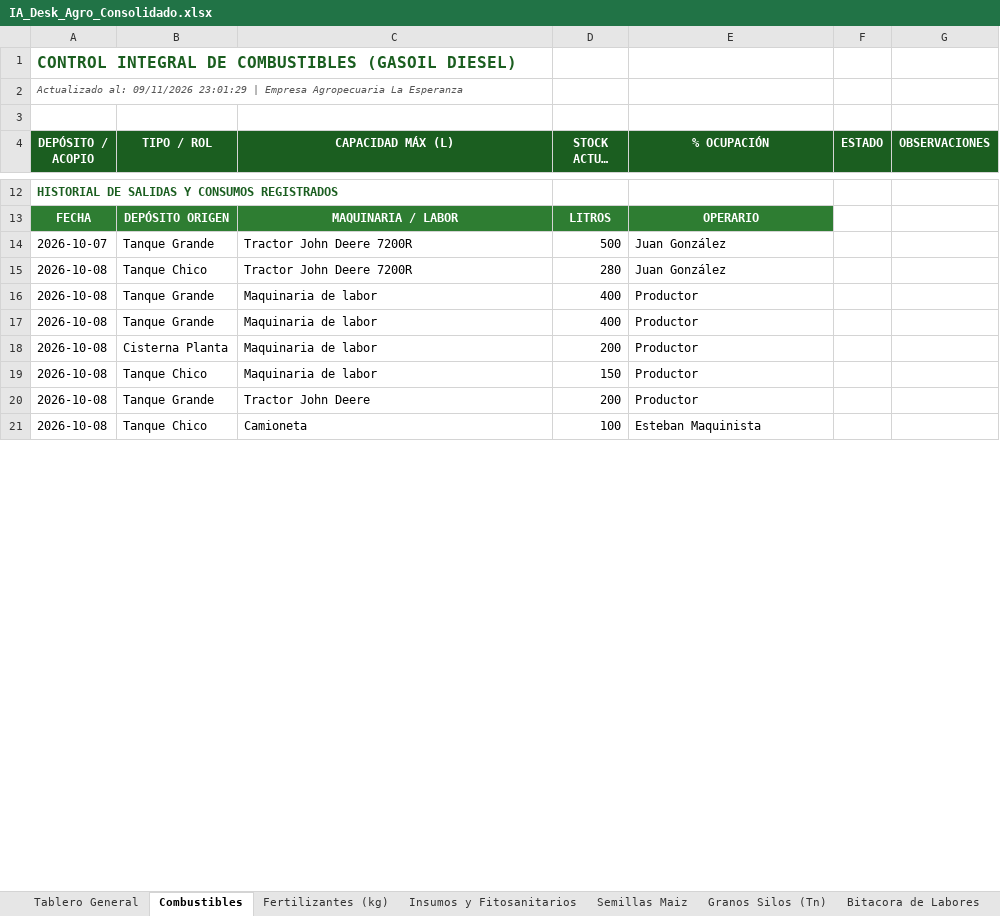
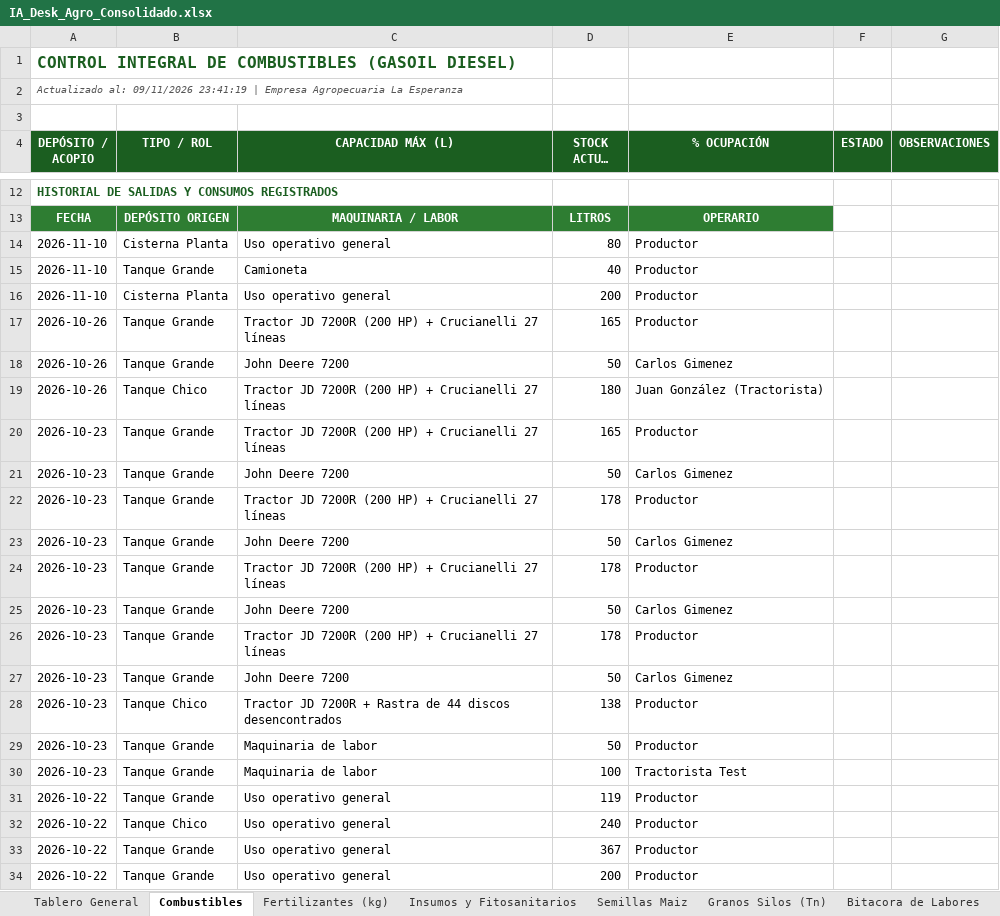
Before and after one commit to clarasabinio/IA-Desk-Agro, an Excel workbook: files_storage/IA_Desk_Agro_Consolidado.xlsx, sheet Combustibles, drawn as a sheet; only a part is shown, gaps mark what is left out; long unchanged cells end in …; values as stored, in another font and other column widths than the file's, no borders; removed rows and columns are numbered as before the commit, all else as after; the diff covers the shown part only; the diff names each change by its address in the sheet, - before the commit and + after, or states it on an @@ line.

Commit message:
feat: retiro de combustible y semillas desde acopio externo sumando al stock destino y auto-sync

```diff
--- a/files_storage/IA_Desk_Agro_Consolidado.xlsx (sheet Combustibles)
+++ b/files_storage/IA_Desk_Agro_Consolidado.xlsx (sheet Combustibles)
-A2 (DEPÓSITO / ACOPIO): …al: 09/11/2026 23:01:29 | Empresa…
+A2 (DEPÓSITO / ACOPIO): …al: 09/11/2026 23:41:19 | Empresa…
-row 14: 2026-10-07 | Tanque Grande | Tractor John Deere 7200R | 500 | Juan González
-row 15: 2026-10-08 | Tanque Chico | Tractor John Deere 7200R | 280 | Juan González
-row 16: 2026-10-08 | Tanque Grande | Maquinaria de labor | 400 | Productor
+row 14: 2026-11-10 | Cisterna Planta | Uso operativo general | 80 | Productor
-A15:A16 (DEPÓSITO / ACOPIO): 2026-10-08
+A15:A16 (DEPÓSITO / ACOPIO): 2026-11-10
-C15 (CAPACIDAD MÁX (L)): Maquinaria de labor
+C15 (CAPACIDAD MÁX (L)): Camioneta
-D15 (STOCK ACTUAL (L)): 400
+D15 (STOCK ACTUAL (L)): 40
-C16 (CAPACIDAD MÁX (L)): Maquinaria de labor
+C16 (CAPACIDAD MÁX (L)): Uso operativo general
+row 17: 2026-10-26 | Tanque Grande | Tractor JD 7200R (200 HP) + Crucianelli 27 líneas | 165 | Productor
+row 18: 2026-10-26 | Tanque Grande | John Deere 7200 | 50 | Carlos Gimenez
+row 19: 2026-10-26 | Tanque Chico | Tractor JD 7200R (200 HP) + Crucianelli 27 líneas | 180 | Juan González (Tractorista)
+row 20: 2026-10-23 | Tanque Grande | Tractor JD 7200R (200 HP) + Crucianelli 27 líneas | 165 | Productor
+row 21: 2026-10-23 | Tanque Grande | John Deere 7200 | 50 | Carlos Gimenez
+row 22: 2026-10-23 | Tanque Grande | Tractor JD 7200R (200 HP) + Crucianelli 27 líneas | 178 | Productor
+row 23: 2026-10-23 | Tanque Grande | John Deere 7200 | 50 | Carlos Gimenez
+row 24: 2026-10-23 | Tanque Grande | Tractor JD 7200R (200 HP) + Crucianelli 27 líneas | 178 | Productor
+row 25: 2026-10-23 | Tanque Grande | John Deere 7200 | 50 | Carlos Gimenez
+row 26: 2026-10-23 | Tanque Grande | Tractor JD 7200R (200 HP) + Crucianelli 27 líneas | 178 | Productor
+row 27: 2026-10-23 | Tanque Grande | John Deere 7200 | 50 | Carlos Gimenez
+row 28: 2026-10-23 | Tanque Chico | Tractor JD 7200R + Rastra de 44 discos desencontrados | 138 | Productor
-A29 (DEPÓSITO / ACOPIO): 2026-10-08
+A29 (DEPÓSITO / ACOPIO): 2026-10-23
-B29 (TIPO / ROL): Tanque Chico
+B29 (TIPO / ROL): Tanque Grande
-D29 (STOCK ACTUAL (L)): 150
+D29 (STOCK ACTUAL (L)): 50
+row 30: 2026-10-23 | Tanque Grande | Maquinaria de labor | 100 | Tractorista Test
+row 31: 2026-10-22 | Tanque Grande | Uso operativo general | 119 | Productor
+row 32: 2026-10-22 | Tanque Chico | Uso operativo general | 240 | Productor
+row 33: 2026-10-22 | Tanque Grande | Uso operativo general | 367 | Productor
-A34 (DEPÓSITO / ACOPIO): 2026-10-08
+A34 (DEPÓSITO / ACOPIO): 2026-10-22
-C34 (CAPACIDAD MÁX (L)): Tractor John Deere
+C34 (CAPACIDAD MÁX (L)): Uso operativo general
-row 21: 2026-10-08 | Tanque Chico | Camioneta | 100 | Esteban Maquinista
```
Also changed, not shown: 3 added rows, 9 removed rows and 26 edited cells elsewhere in this sheet, sheet Bitacora de Labores, sheet Tablero General, sheet Fertilizantes (kg), sheet Semillas Maiz, sheet Insumos y Fitosanitarios, sheet Granos Silos (Tn), files_storage/IA_Desk_Agro_Maiz.xlsx, files_storage/IA_Desk_Agro_Soja_Primera.xlsx, 11 other files.
